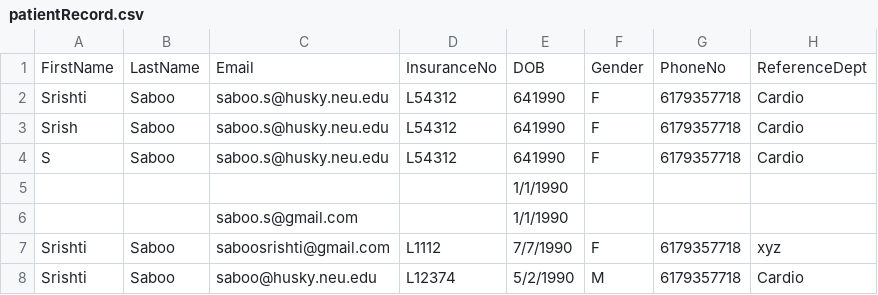
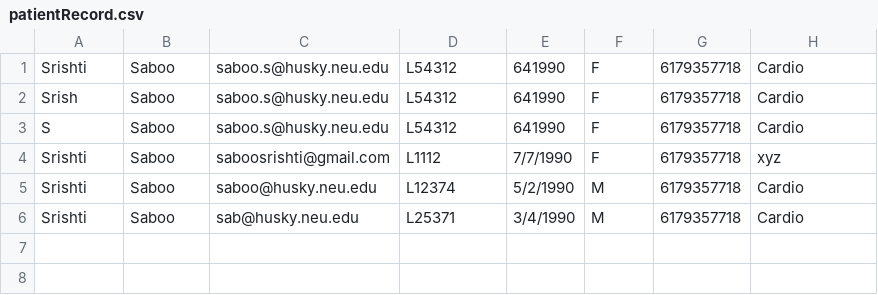
Before and after one commit to saboosrishti/OOPS_Final_Project, a CSV file: build/classes/assests/patientRecord.csv, drawn as a sheet.

Commit message:
Added sorting in patient panel

```diff
--- a/build/classes/assests/patientRecord.csv
+++ b/build/classes/assests/patientRecord.csv
@@ -1,2 +1 @@
-FirstName,LastName,Email,InsuranceNo,DOB,Gender,PhoneNo,ReferenceDept
 Srishti,Saboo,saboo.s@husky.neu.edu,L54312,641990,F,6179357718,Cardio
@@ -4,5 +3,4 @@ Srish,Saboo,saboo.s@husky.neu.edu,L54312,641990,F,6179357718,Cardio
 S,Saboo,saboo.s@husky.neu.edu,L54312,641990,F,6179357718,Cardio
-,,,,1/1/1990,,,
-,,saboo.s@gmail.com,,1/1/1990,,,
 Srishti,Saboo,saboosrishti@gmail.com,L1112,7/7/1990,F,6179357718,xyz
 Srishti,Saboo,saboo@husky.neu.edu,L12374,5/2/1990,M,6179357718,Cardio
+Srishti,Saboo,sab@husky.neu.edu,L25371,3/4/1990,M,6179357718,Cardio
```
Also changed, not shown: 7 other files.
